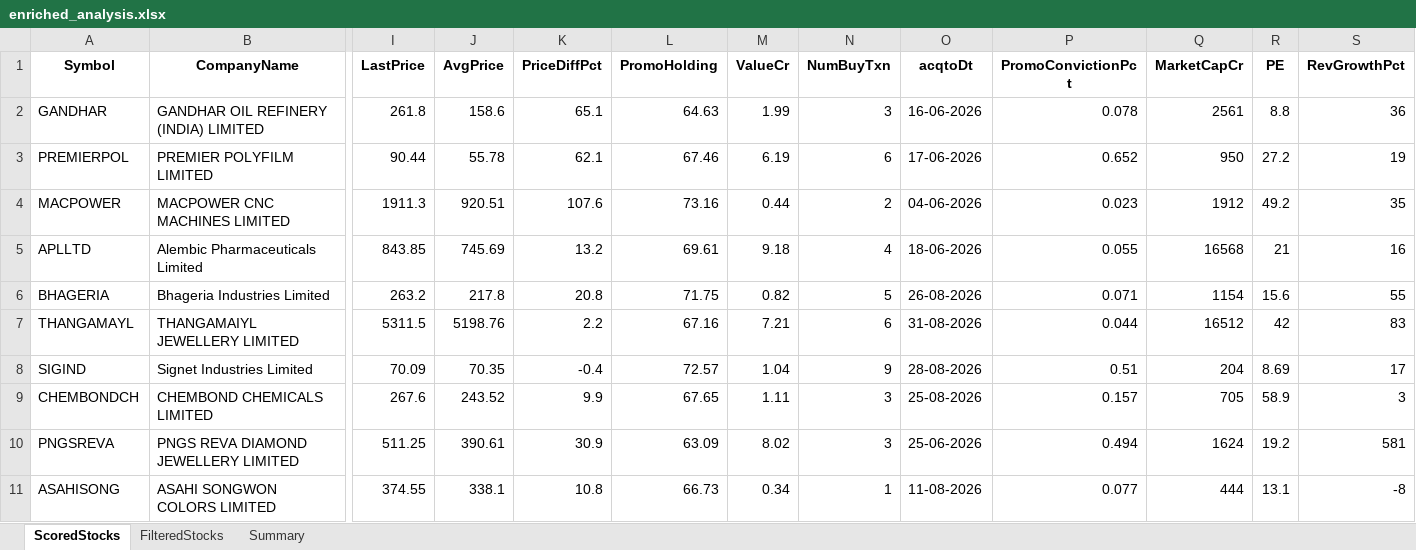
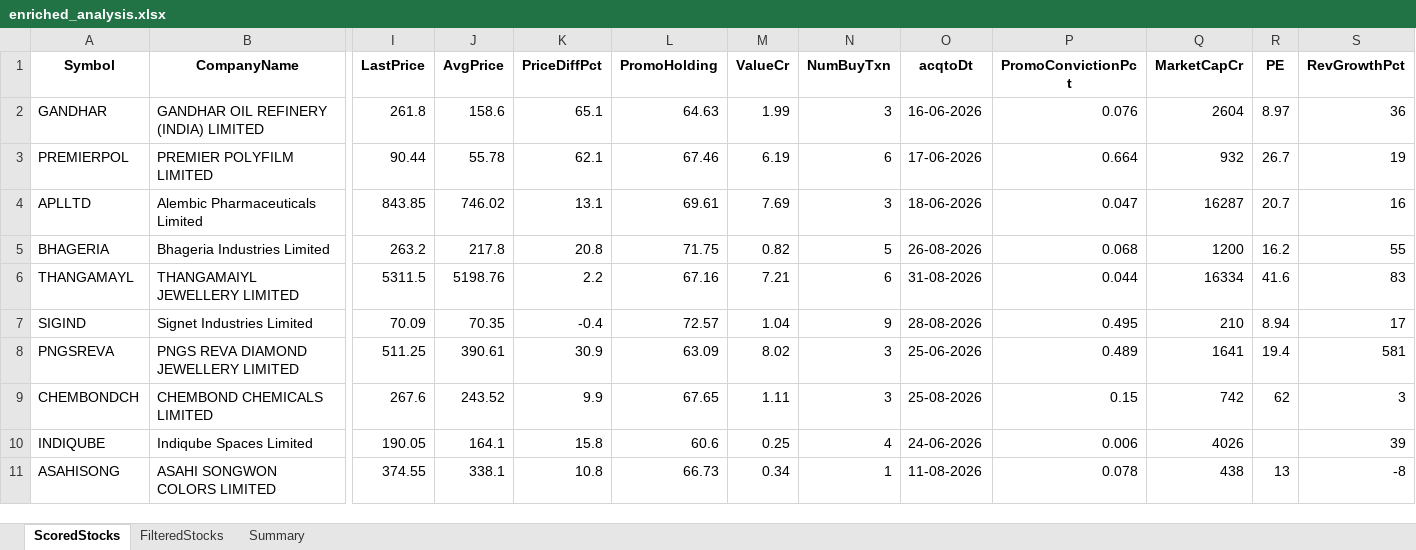
Before and after one commit to rajeshbedse/rbedse, an Excel workbook: output/2026-09-01/enriched_analysis.xlsx, sheet ScoredStocks, drawn as a sheet; only a part is shown, gaps mark what is left out; values as stored, in another font and other column widths than the file's, no borders; removed rows and columns are numbered as before the commit, all else as after; rows hold the shown columns only; the diff covers the shown part only; the diff names each change by its address in the sheet, - before the commit and + after, or states it on an @@ line.

```diff
--- a/output/2026-09-01/enriched_analysis.xlsx (sheet ScoredStocks)
+++ b/output/2026-09-01/enriched_analysis.xlsx (sheet ScoredStocks)
-P2 (PromoConvictionPct): 0.078
+P2 (PromoConvictionPct): 0.076
-Q2 (MarketCapCr): 2561
+Q2 (MarketCapCr): 2604
-R2 (PE): 8.8
+R2 (PE): 8.97
-P3 (PromoConvictionPct): 0.652
+P3 (PromoConvictionPct): 0.664
-Q3 (MarketCapCr): 950
+Q3 (MarketCapCr): 932
-R3 (PE): 27.2
+R3 (PE): 26.7
-row 4: MACPOWER | MACPOWER CNC MACHINES LIMITED | 1911.3 | 920.51 | 107.6 | 73.16 | 0.44 | 2 | 04-06-2026 | 0.023 | 1912 | 49.2 | 35
-J4 (AvgPrice): 745.69
+J4 (AvgPrice): 746.02
-K4 (PriceDiffPct): 13.2
+K4 (PriceDiffPct): 13.1
-M4 (ValueCr): 9.18
+M4 (ValueCr): 7.69
-N4 (NumBuyTxn): 4
+N4 (NumBuyTxn): 3
-P4 (PromoConvictionPct): 0.055
+P4 (PromoConvictionPct): 0.047
-Q4 (MarketCapCr): 16568
+Q4 (MarketCapCr): 16287
-R4 (PE): 21
+R4 (PE): 20.7
-P5 (PromoConvictionPct): 0.071
+P5 (PromoConvictionPct): 0.068
-Q5 (MarketCapCr): 1154
+Q5 (MarketCapCr): 1200
-R5 (PE): 15.6
+R5 (PE): 16.2
-Q6 (MarketCapCr): 16512
+Q6 (MarketCapCr): 16334
-R6 (PE): 42
+R6 (PE): 41.6
-P7 (PromoConvictionPct): 0.51
+P7 (PromoConvictionPct): 0.495
-Q7 (MarketCapCr): 204
+Q7 (MarketCapCr): 210
-R7 (PE): 8.69
+R7 (PE): 8.94
-row 9: CHEMBONDCH | CHEMBOND CHEMICALS LIMITED | 267.6 | 243.52 | 9.9 | 67.65 | 1.11 | 3 | 25-08-2026 | 0.157 | 705 | 58.9 | 3
-P8 (PromoConvictionPct): 0.494
+P8 (PromoConvictionPct): 0.489
-Q8 (MarketCapCr): 1624
+Q8 (MarketCapCr): 1641
-R8 (PE): 19.2
+R8 (PE): 19.4
+row 9: CHEMBONDCH | CHEMBOND CHEMICALS LIMITED | 267.6 | 243.52 | 9.9 | 67.65 | 1.11 | 3 | 25-08-2026 | 0.15 | 742 | 62 | 3
+row 10: INDIQUBE | Indiqube Spaces Limited | 190.05 | 164.1 | 15.8 | 60.6 | 0.25 | 4 | 24-06-2026 | 0.006 | 4026 |  | 39
-P11 (PromoConvictionPct): 0.077
+P11 (PromoConvictionPct): 0.078
-Q11 (MarketCapCr): 444
+Q11 (MarketCapCr): 438
-R11 (PE): 13.1
+R11 (PE): 13
```
Also changed, not shown: 4 added rows, 5 removed rows and 88 edited cells elsewhere in this sheet, sheet FilteredStocks, sheet Summary, 4 other files.
